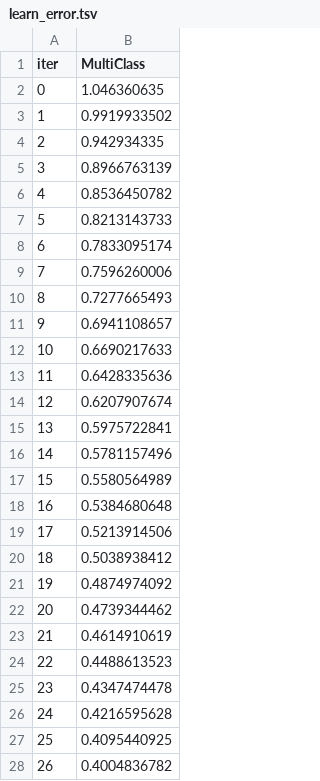
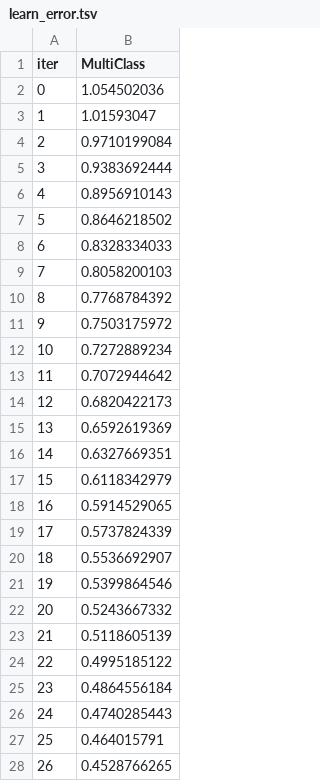
Before and after one commit to Abhishek01239/AI-Projects, a TSV file: catboost_info/learn_error.tsv, drawn as a sheet; only a part is shown; the diff covers the shown part only.

```diff
--- a/catboost_info/learn_error.tsv
+++ b/catboost_info/learn_error.tsv
@@ -1,28 +1,28 @@
 iter	MultiClass
-0	1.046360635
-1	0.9919933502
-2	0.942934335
-3	0.8966763139
-4	0.8536450782
-5	0.8213143733
-6	0.7833095174
-7	0.7596260006
-8	0.7277665493
-9	0.6941108657
-10	0.6690217633
-11	0.6428335636
-12	0.6207907674
-13	0.5975722841
-14	0.5781157496
-15	0.5580564989
-16	0.5384680648
-17	0.5213914506
-18	0.5038938412
-19	0.4874974092
-20	0.4739344462
-21	0.4614910619
-22	0.4488613523
-23	0.4347474478
-24	0.4216595628
-25	0.4095440925
-26	0.4004836782
+0	1.054502036
+1	1.01593047
+2	0.9710199084
+3	0.9383692444
+4	0.8956910143
+5	0.8646218502
+6	0.8328334033
+7	0.8058200103
+8	0.7768784392
+9	0.7503175972
+10	0.7272889234
+11	0.7072944642
+12	0.6820422173
+13	0.6592619369
+14	0.6327669351
+15	0.6118342979
+16	0.5914529065
+17	0.5737824339
+18	0.5536692907
+19	0.5399864546
+20	0.5243667332
+21	0.5118605139
+22	0.4995185122
+23	0.4864556184
+24	0.4740285443
+25	0.464015791
+26	0.4528766265
```
Also changed, not shown: 173 edited cells elsewhere in this file, catboost_info/time_left.tsv, 3 other files.
